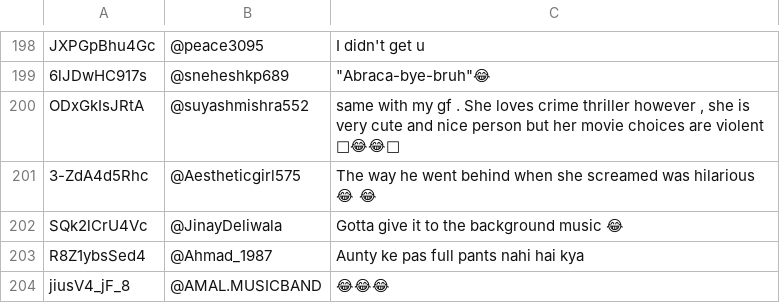
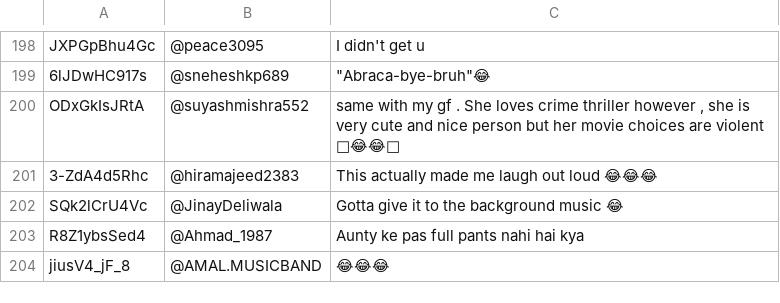
Before and after one commit to Shyam414/YT_Data, a CSV file: Data/commentsData.csv, drawn as a sheet; only a part is shown, gaps mark what is left out; the diff covers the shown part only.

Commit message:
..

```diff
--- a/Data/commentsData.csv
+++ b/Data/commentsData.csv
@@ -218,3 +220,3 @@ JXPGpBhu4Gc,@peace3095,I didn't get u
 ODxGkIsJRtA,@suyashmishra552,"same with my gf . She loves crime thriller however  , she is very cute and nice person but her movie choices are violent 🤣😂😂🤣"
-3-ZdA4d5Rhc,@Aestheticgirl575,The way he went behind when she screamed was hilarious 😂 😂
+3-ZdA4d5Rhc,@hiramajeed2383,This actually made me laugh out loud 😂😂😂
 SQk2lCrU4Vc,@JinayDeliwala,Gotta give it to the background music 😂
```
Also changed, not shown: 12 edited cells elsewhere in this file.
